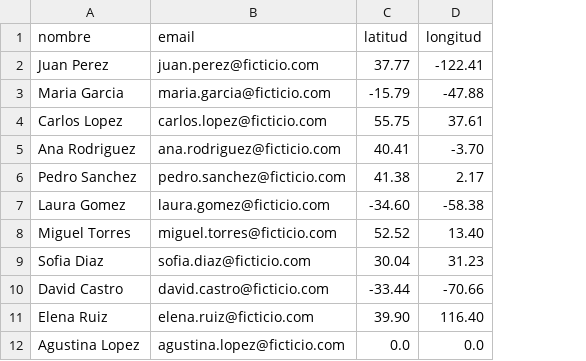
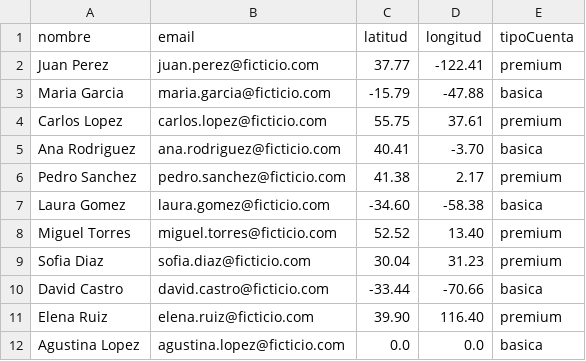
Before and after one commit to melitheill/ArquitecturasWeb-Integrador-, a CSV file: integrador-4/msvc-usuario/src/main/resources/usuarios.csv, drawn as a sheet; the diff names each change by its address in the sheet, - before the commit and + after, or states it on an @@ line.

Commit message:
tipo_cuenta en usuario y no en cuenta

```diff
--- a/integrador-4/msvc-usuario/src/main/resources/usuarios.csv
+++ b/integrador-4/msvc-usuario/src/main/resources/usuarios.csv
+column E (tipoCuenta), rows 2-12: premium | basica | premium | basica | premium | basica | premium | premium | basica | premium | basica
```
Also changed, not shown: integrador-4/msvc-usuario/src/main/resources/cuentas.csv, 5 other files.
